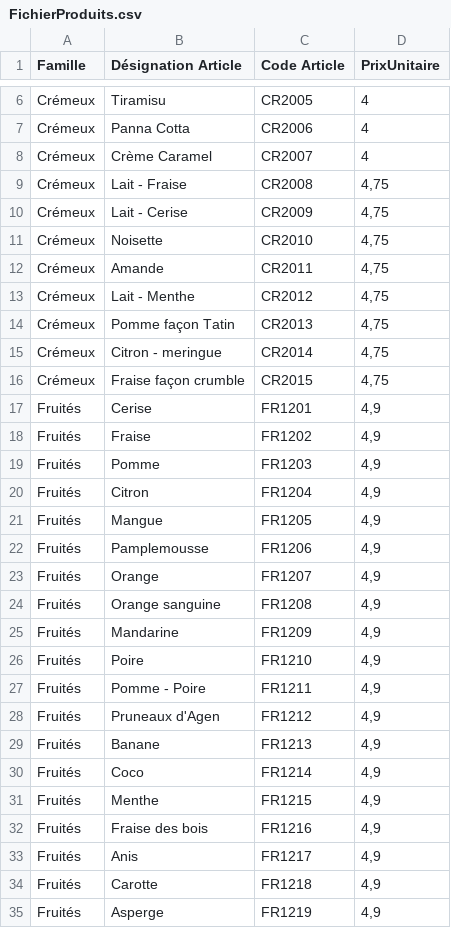
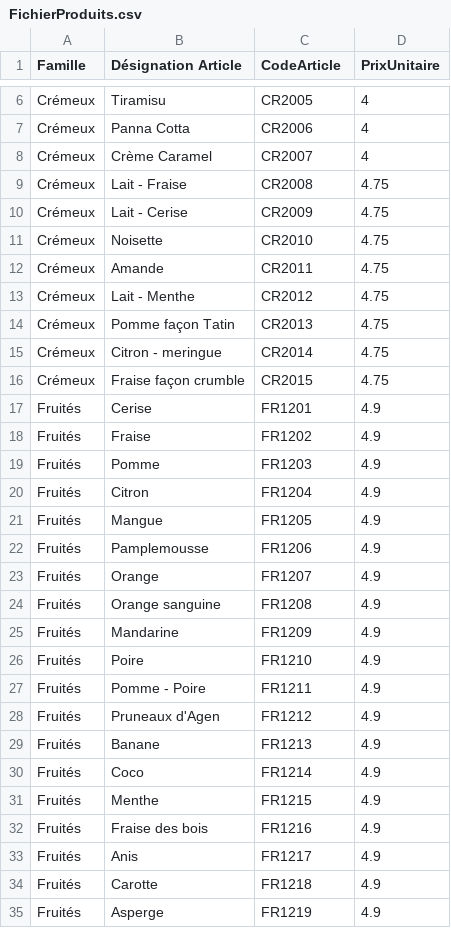
Before and after one commit to ras-000212/Gestion, a CSV file: FichierProduits.csv, drawn as a sheet; only a part is shown, gaps mark what is left out; the diff covers the shown part only.

```diff
--- a/FichierProduits.csv
+++ b/FichierProduits.csv
@@ -1 +1 @@
-Famille;Désignation Article;Code Article;PrixUnitaire
+Famille;Désignation Article;CodeArticle;PrixUnitaire
@@ -8,28 +8,28 @@ Crémeux;Panna Cotta;CR2006;4
 Crémeux;Crème Caramel;CR2007;4
-Crémeux;Lait - Fraise;CR2008;4,75
-Crémeux;Lait - Cerise;CR2009;4,75
-Crémeux;Noisette;CR2010;4,75
-Crémeux;Amande;CR2011;4,75
-Crémeux;Lait - Menthe;CR2012;4,75
-Crémeux;Pomme façon Tatin;CR2013;4,75
-Crémeux;Citron - meringue;CR2014;4,75
-Crémeux;Fraise façon crumble;CR2015;4,75
-Fruités;Cerise;FR1201;4,9
-Fruités;Fraise;FR1202;4,9
-Fruités;Pomme;FR1203;4,9
-Fruités;Citron;FR1204;4,9
-Fruités;Mangue;FR1205;4,9
-Fruités;Pamplemousse;FR1206;4,9
-Fruités;Orange;FR1207;4,9
-Fruités;Orange sanguine;FR1208;4,9
-Fruités;Mandarine;FR1209;4,9
-Fruités;Poire;FR1210;4,9
-Fruités;Pomme - Poire;FR1211;4,9
-Fruités;Pruneaux d'Agen;FR1212;4,9
-Fruités;Banane;FR1213;4,9
-Fruités;Coco;FR1214;4,9
-Fruités;Menthe;FR1215;4,9
-Fruités;Fraise des bois;FR1216;4,9
-Fruités;Anis;FR1217;4,9
-Fruités;Carotte;FR1218;4,9
-Fruités;Asperge;FR1219;4,9
+Crémeux;Lait - Fraise;CR2008;4.75
+Crémeux;Lait - Cerise;CR2009;4.75
+Crémeux;Noisette;CR2010;4.75
+Crémeux;Amande;CR2011;4.75
+Crémeux;Lait - Menthe;CR2012;4.75
+Crémeux;Pomme façon Tatin;CR2013;4.75
+Crémeux;Citron - meringue;CR2014;4.75
+Crémeux;Fraise façon crumble;CR2015;4.75
+Fruités;Cerise;FR1201;4.9
+Fruités;Fraise;FR1202;4.9
+Fruités;Pomme;FR1203;4.9
+Fruités;Citron;FR1204;4.9
+Fruités;Mangue;FR1205;4.9
+Fruités;Pamplemousse;FR1206;4.9
+Fruités;Orange;FR1207;4.9
+Fruités;Orange sanguine;FR1208;4.9
+Fruités;Mandarine;FR1209;4.9
+Fruités;Poire;FR1210;4.9
+Fruités;Pomme - Poire;FR1211;4.9
+Fruités;Pruneaux d'Agen;FR1212;4.9
+Fruités;Banane;FR1213;4.9
+Fruités;Coco;FR1214;4.9
+Fruités;Menthe;FR1215;4.9
+Fruités;Fraise des bois;FR1216;4.9
+Fruités;Anis;FR1217;4.9
+Fruités;Carotte;FR1218;4.9
+Fruités;Asperge;FR1219;4.9
```
Also changed, not shown: 2 edited cells elsewhere in this file, FichierPanier.csv.
